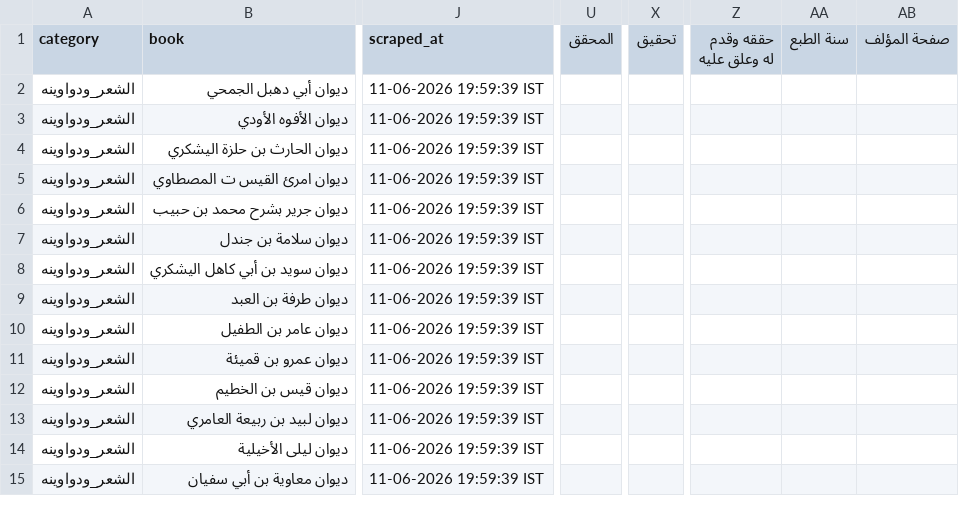
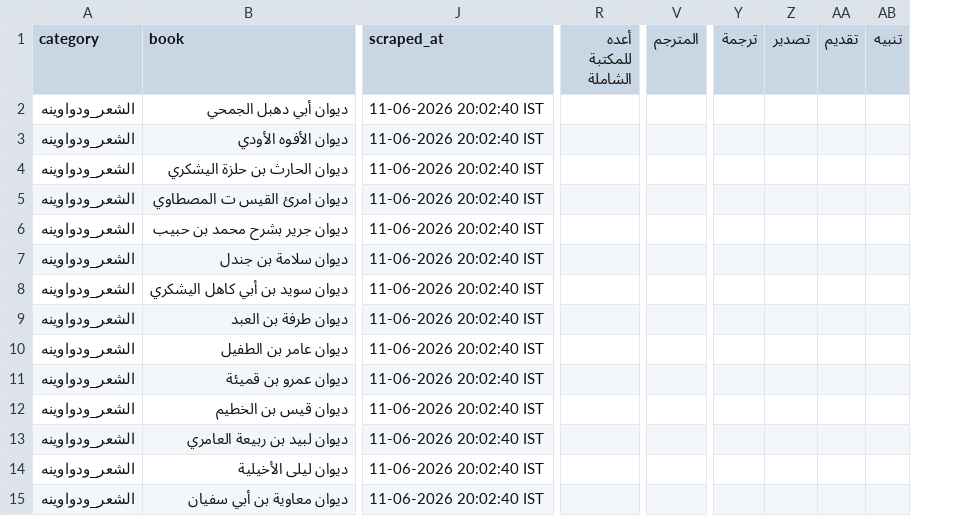
Before and after one commit to farhan281/al-qalam-project, a CSV file: shamela_output/reports/الشعر_ودواوينه.csv, drawn as a sheet; only a part is shown, gaps mark what is left out; removed rows and columns are numbered as before the commit, all else as after; the diff covers the shown part only; the diff names each change by its address in the sheet, - before the commit and + after, or states it on an @@ line.

```diff
--- a/shamela_output/reports/الشعر_ودواوينه.csv
+++ b/shamela_output/reports/الشعر_ودواوينه.csv
+column R (أعده للمكتبة الشاملة), empty
-column U (المحقق), empty
+column V (المترجم), empty
-column X (تحقيق), empty
+column Y (ترجمة), empty
+column Z (تصدير), empty
+column AA (تقديم), empty
+column AB (تنبيه), empty
-column Z (حققه وقدم له وعلق عليه), empty
-column AA (سنة الطبع), empty
-column AB (صفحة المؤلف), empty
-J2:J15 (scraped_at): 11-06-2026 19:59:39 IST
+J2:J15 (scraped_at): 11-06-2026 20:02:40 IST
```
Also changed, not shown: 2 added columns, 1 removed column and 1 edited cell elsewhere in this file, shamela_output/Unknown/Unknown.csv, shamela_output/reports/العروض_والقوافي.csv, 17 other files.
